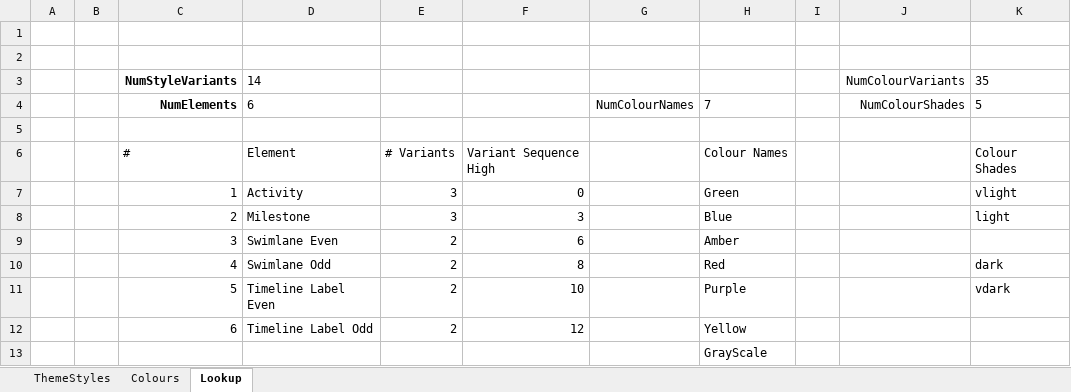
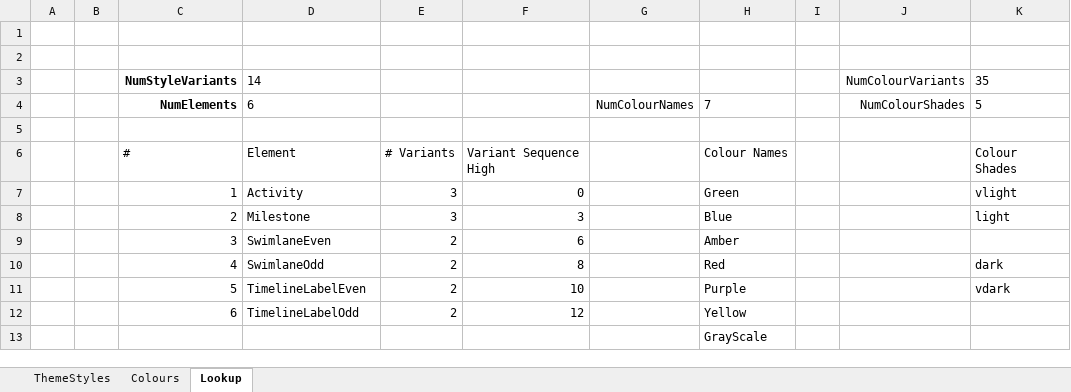
Before and after one commit to sevire/plan_visualiser_2023_02, an Excel workbook: documents/Themes.xlsm, sheet Lookup, drawn as a sheet; values as stored, in another font and other column widths than the file's, no borders; table styles not drawn; the diff names each change by its address in the sheet, - before the commit and + after, or states it on an @@ line.

Commit message:
PV-429 Add support for PowerPoint rendering and update test resources
- Added new sample PowerPoint file (`sample_project_timeline.pptx`) for testing the rendering functionality.
- Added Excel test resources (`Copy of FGH_PortfolioPlan.xlsx`, `FGH_PortfolioPlan.xlsx`) under appropriate directories.
- Updated `Themes.xlsm` with modifications required for rendering updates.
- Included temporary system-generated Excel file (`~$Copy of FGH_PortfolioPlan.xlsx`) for testing purposes.

These changes set up resources to support PowerPoint rendering and improve test coverage.

```diff
--- a/documents/Themes.xlsm (sheet Lookup)
+++ b/documents/Themes.xlsm (sheet Lookup)
-D9: Swimlane Even
+D9: SwimlaneEven
-D10: Swimlane Odd
+D10: SwimlaneOdd
-D11: Timeline Label Even
+D11: TimelineLabelEven
-D12: Timeline Label Odd
+D12: TimelineLabelOdd
```
Also changed, not shown: sheet ThemeStyles, 4 other files.
